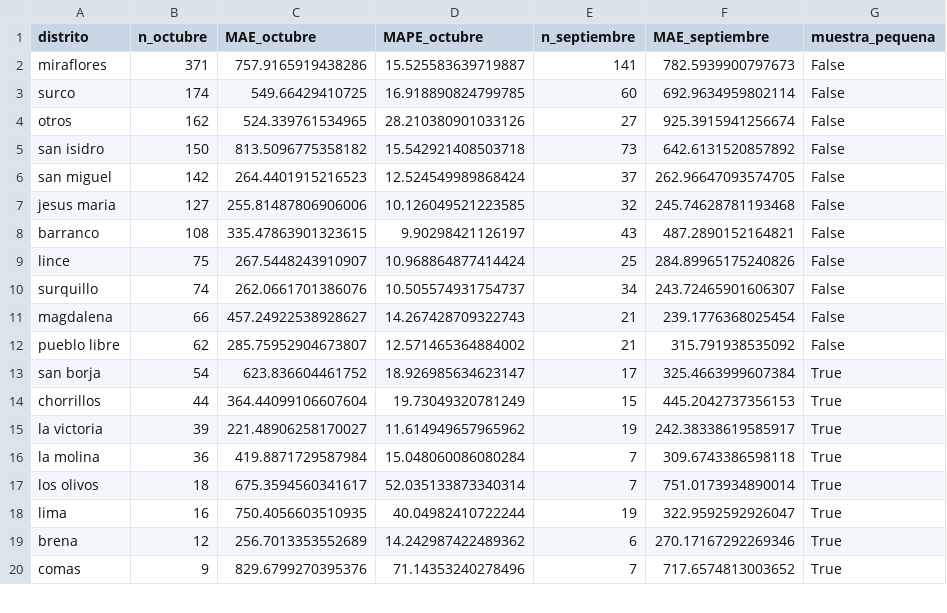
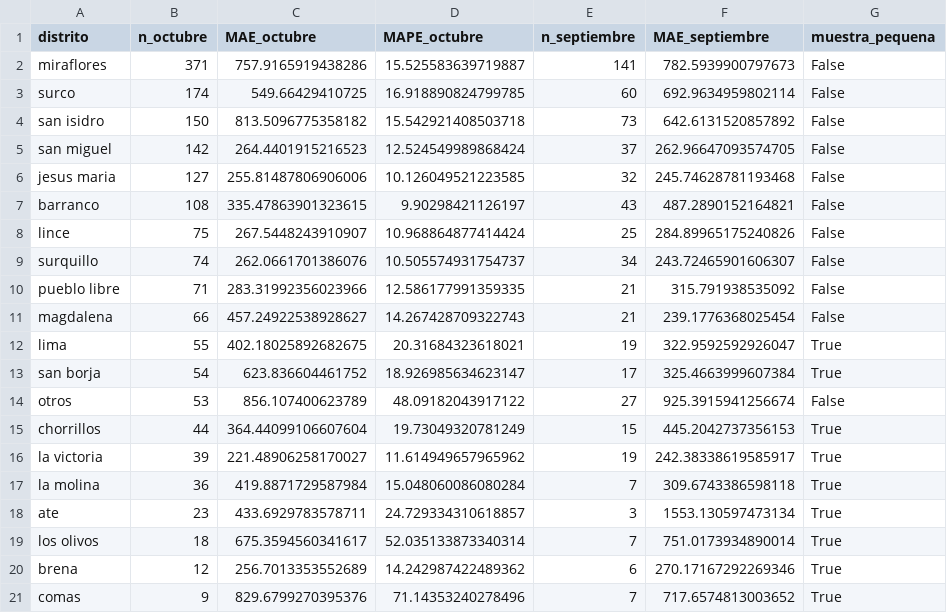
Before and after one commit to Luciana-y/DepaRent, a CSV file: deliveries/week10/resultados/validacion_octubre/error_por_distrito.csv, drawn as a sheet; only a part is shown.

```diff
--- a/deliveries/week10/resultados/validacion_octubre/error_por_distrito.csv
+++ b/deliveries/week10/resultados/validacion_octubre/error_por_distrito.csv
@@ -3,3 +3,2 @@ miraflores,371,757.9165919438286,15.525583639719887,141,782.5939900797673,False
 surco,174,549.66429410725,16.918890824799785,60,692.9634959802114,False
-otros,162,524.339761534965,28.210380901033126,27,925.3915941256674,False
 san isidro,150,813.5096775358182,15.542921408503718,73,642.6131520857892,False
@@ -10,5 +9,7 @@ lince,75,267.5448243910907,10.968864877414424,25,284.89965175240826,False
 surquillo,74,262.0661701386076,10.505574931754737,34,243.72465901606307,False
+pueblo libre,71,283.31992356023966,12.586177991359335,21,315.791938535092,False
 magdalena,66,457.24922538928627,14.267428709322743,21,239.1776368025454,False
-pueblo libre,62,285.75952904673807,12.571465364884002,21,315.791938535092,False
+lima,55,402.18025892682675,20.31684323618021,19,322.9592592926047,True
 san borja,54,623.836604461752,18.926985634623147,17,325.4663999607384,True
+otros,53,856.107400623789,48.09182043917122,27,925.3915941256674,False
 chorrillos,44,364.44099106607604,19.73049320781249,15,445.2042737356153,True
@@ -16,4 +17,4 @@ la victoria,39,221.48906258170027,11.614949657965962,19,242.38338619585917,True
 la molina,36,419.8871729587984,15.048060086080284,7,309.6743386598118,True
+ate,23,433.6929783578711,24.729334310618857,3,1553.130597473134,True
 los olivos,18,675.3594560341617,52.035133873340314,7,751.0173934890014,True
-lima,16,750.4056603510935,40.04982410722244,19,322.9592592926047,True
 brena,12,256.7013353552689,14.242987422489362,6,270.17167292269346,True
```
Also changed, not shown: deliveries/week10/resultados/validacion_octubre/predicciones.csv, 24 other files.
